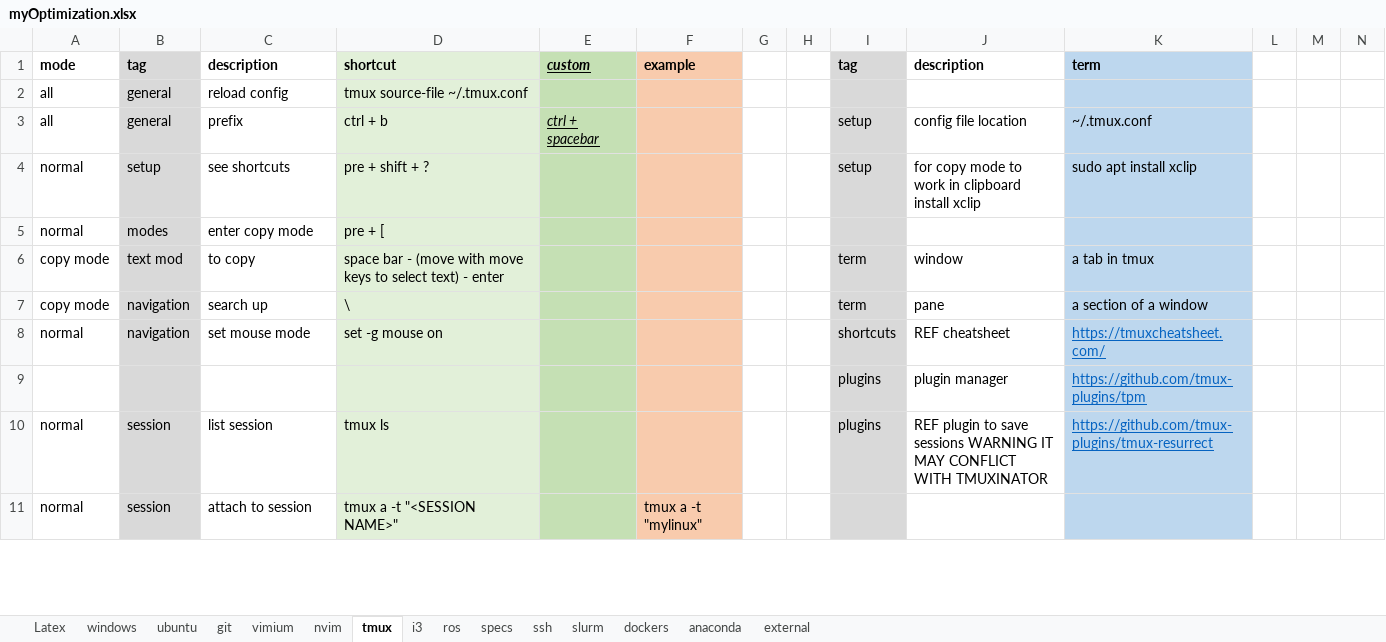
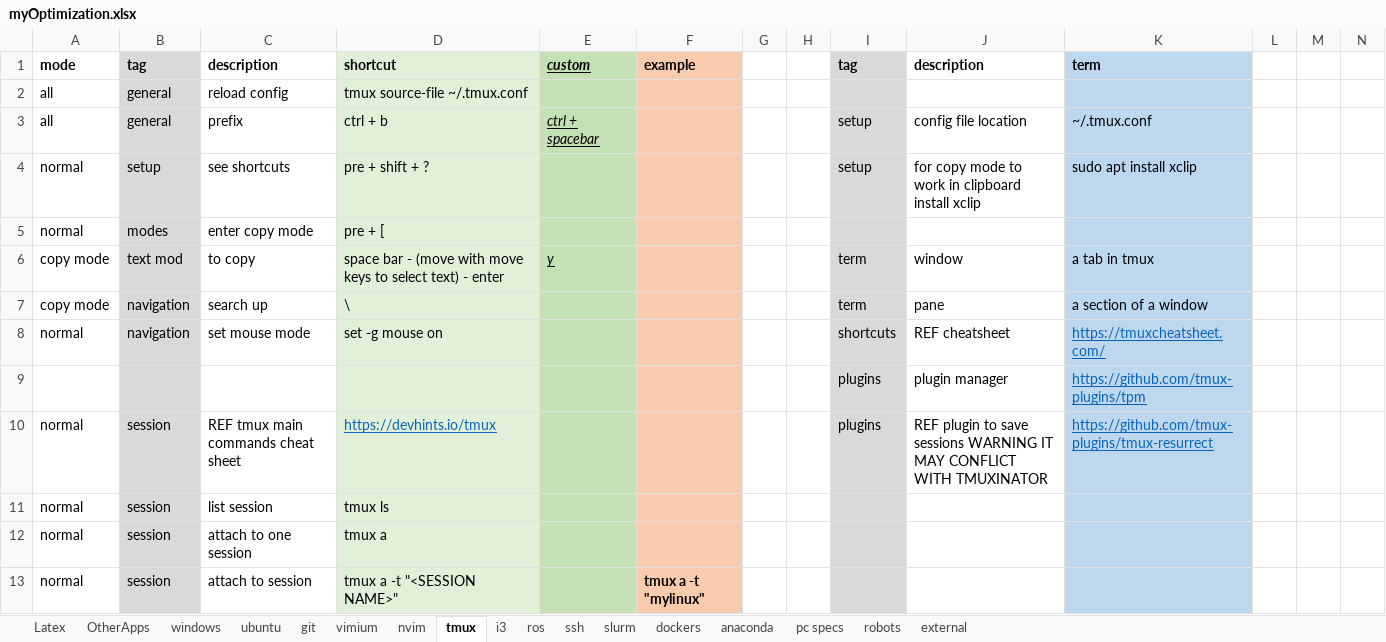
Before and after one commit to CSCarbone07/cscarbone07, an Excel workbook: references/myOptimization.xlsx, sheet tmux, drawn as a sheet; only a part is shown; values as stored, in another font and other column widths than the file's, no borders; addresses are those after the commit; rows hold the shown columns only; the diff covers the shown part only; the diff names each change by its address in the sheet, - before the commit and + after, or states it on an @@ line.

Commit message:
adding surround plugin and updating optimization xlsx file

```diff
--- a/references/myOptimization.xlsx (sheet tmux)
+++ b/references/myOptimization.xlsx (sheet tmux)
-sheet tab: specs
+sheet tab: OtherApps
+sheet tab: pc specs
+sheet tab: robots
-E6: (empty)
+E6: y
+row 10: normal | session | REF tmux main commands cheat sheet | https://devhints.io/tmux |  |  |  |  | plugins | REF plugin to save sessions WARNING IT MAY CONFLICT WITH TMUXINATOR | https://github.com/tmux-plugins/tmux-resurrect
-I11: plugins
+I11: (empty)
-J11: REF plugin to save sessions WARNING IT MAY CONFLICT WITH TMUXINATOR
+J11: (empty)
-K11: https://github.com/tmux-plugins/tmux-resurrect
+K11: (empty)
+row 12: normal | session | attach to one session | tmux a
-F13 bold: off
+F13 bold: on
```
Also changed, not shown: 15 added rows, 1 removed row, 12 edited cells and cell formats elsewhere in this sheet, sheet nvim, sheet ubuntu, sheet dockers, sheet external, sheet ros, sheet i3, 4 more sheets, 4 other files.
